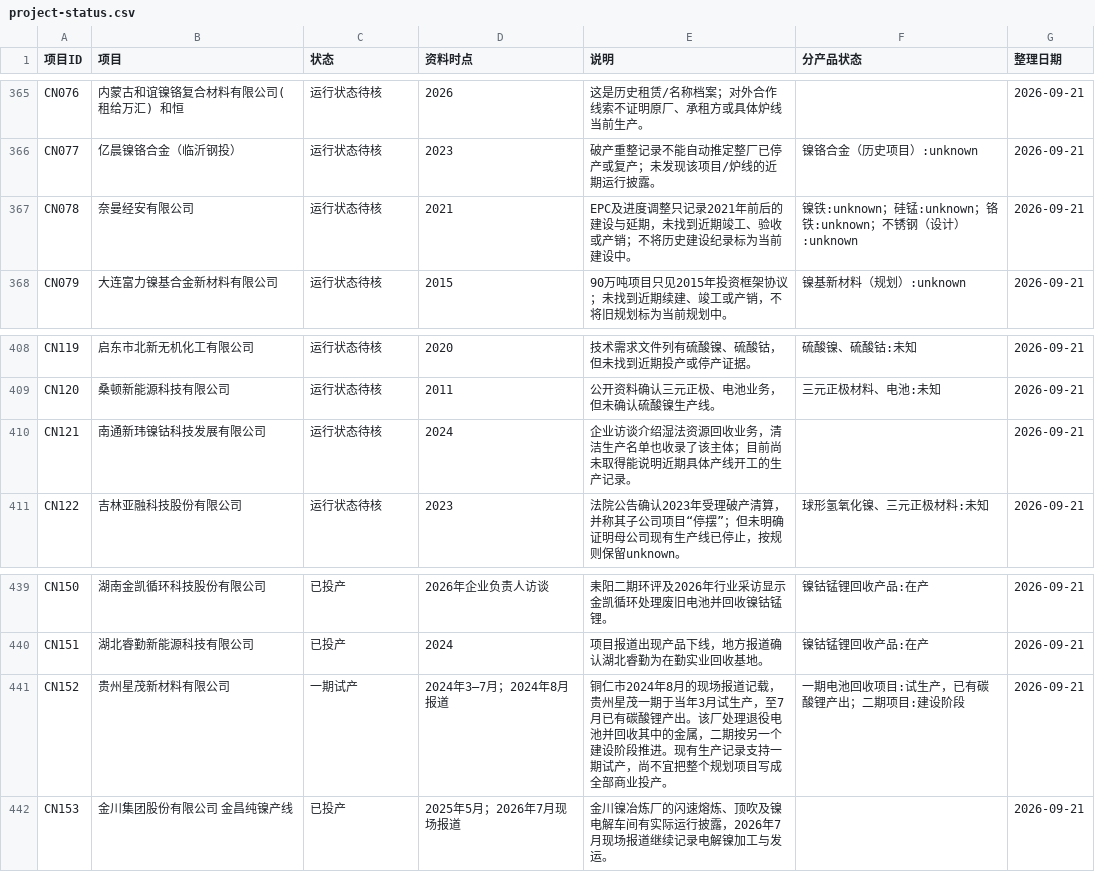
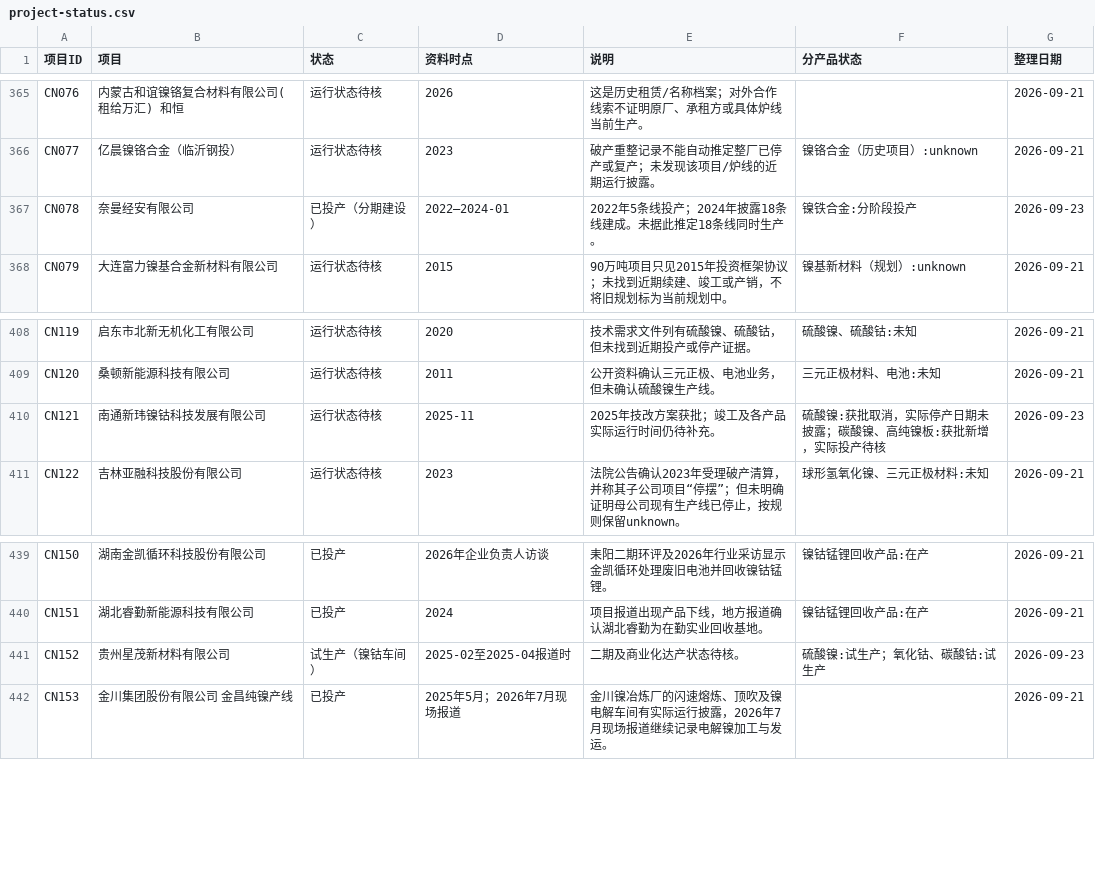
Before and after one commit to bc050603/indonesia-nickel, a CSV file: library/project-status.csv, drawn as a sheet; only a part is shown, gaps mark what is left out; the diff covers the shown part only.

```diff
--- a/library/project-status.csv
+++ b/library/project-status.csv
@@ -366,3 +366,3 @@ CN076,内蒙古和谊镍铬复合材料有限公司(租给万汇) 和恒,运行
 CN077,亿晨镍铬合金（临沂钢投）,运行状态待核,2023,破产重整记录不能自动推定整厂已停产或复产；未发现该项目/炉线的近期运行披露。,镍铬合金（历史项目）:unknown,2026-09-21
-CN078,奈曼经安有限公司,运行状态待核,2021,EPC及进度调整只记录2021年前后的建设与延期，未找到近期竣工、验收或产销；不将历史建设纪录标为当前建设中。,镍铁:unknown；硅锰:unknown；铬铁:unknown；不锈钢（设计）:unknown,2026-09-21
+CN078,奈曼经安有限公司,已投产（分期建设）,2022—2024-01,2022年5条线投产；2024年披露18条线建成。未据此推定18条线同时生产。,镍铁合金:分阶段投产,2026-09-23
 CN079,大连富力镍基合金新材料有限公司,运行状态待核,2015,90万吨项目只见2015年投资框架协议；未找到近期续建、竣工或产销，不将旧规划标为当前规划中。,镍基新材料（规划）:unknown,2026-09-21
@@ -409,3 +409,3 @@ CN119,启东市北新无机化工有限公司,运行状态待核,2020,技术需
 CN120,桑顿新能源科技有限公司,运行状态待核,2011,公开资料确认三元正极、电池业务，但未确认硫酸镍生产线。,三元正极材料、电池:未知,2026-09-21
-CN121,南通新玮镍钴科技发展有限公司,运行状态待核,2024,企业访谈介绍湿法资源回收业务，清洁生产名单也收录了该主体；目前尚未取得能说明近期具体产线开工的生产记录。,,2026-09-21
+CN121,南通新玮镍钴科技发展有限公司,运行状态待核,2025-11,2025年技改方案获批；竣工及各产品实际运行时间仍待补充。,硫酸镍:获批取消，实际停产日期未披露；碳酸镍、高纯镍板:获批新增，实际投产待核,2026-09-23
 CN122,吉林亚融科技股份有限公司,运行状态待核,2023,法院公告确认2023年受理破产清算，并称其子公司项目“停摆”；但未明确证明母公司现有生产线已停止，按规则保留unknown。,球形氢氧化镍、三元正极材料:未知,2026-09-21
@@ -440,3 +440,3 @@ CN150,湖南金凯循环科技股份有限公司,已投产,2026年企业负责
 CN151,湖北睿勤新能源科技有限公司,已投产,2024,项目报道出现产品下线，地方报道确认湖北睿勤为在勤实业回收基地。,镍钴锰锂回收产品:在产,2026-09-21
-CN152,贵州星茂新材料有限公司,一期试产,2024年3—7月；2024年8月报道,铜仁市2024年8月的现场报道记载，贵州星茂一期于当年3月试生产，至7月已有碳酸锂产出。该厂处理退役电池并回收其中的金属，二期按另一个建设阶段推进。现有生产记录支持一期试产，尚不宜把整个规划项目写成全部商业投产。,一期电池回收项目:试生产，已有碳酸锂产出；二期项目:建设阶段,2026-09-21
+CN152,贵州星茂新材料有限公司,试生产（镍钴车间）,2025-02至2025-04报道时,二期及商业化达产状态待核。,硫酸镍:试生产；氧化钴、碳酸钴:试生产,2026-09-23
 CN153,金川集团股份有限公司 金昌纯镍产线,已投产,2025年5月；2026年7月现场报道,金川镍冶炼厂的闪速熔炼、顶吹及镍电解车间有实际运行披露，2026年7月现场报道继续记录电解镍加工与发运。,,2026-09-21
```
Also changed, not shown: 62 edited cells elsewhere in this file, library/global-register.csv, 15 other files.
